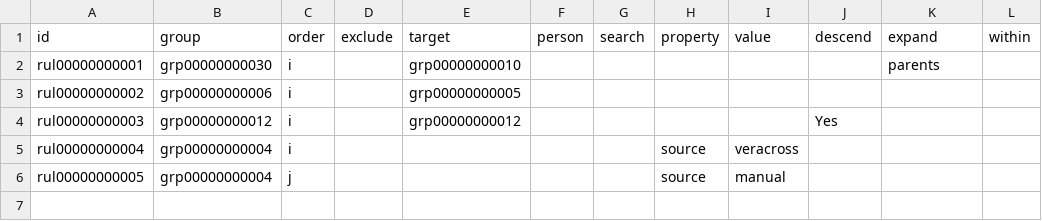
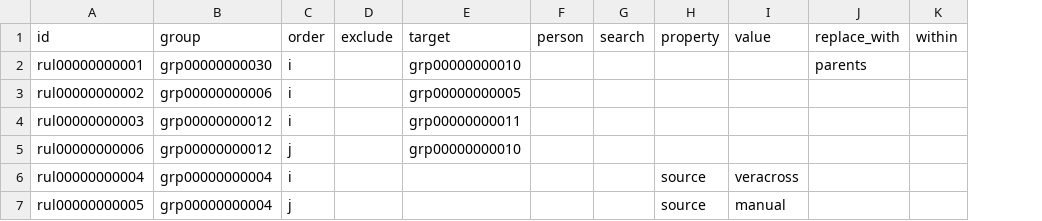
Before and after one commit to heliosian/heliosian, a CSV file: sampledata/datagroups/RULE.csv, drawn as a sheet; removed rows and columns are numbered as before the commit, all else as after; the diff names each change by its address in the sheet, - before the commit and + after, or states it on an @@ line.

Commit message:
Rename RULE.expand to replace_with, drop descend, and let families manage themselves

```diff
--- a/sampledata/datagroups/RULE.csv
+++ b/sampledata/datagroups/RULE.csv
-column J (descend), row 4: Yes
-J1: expand
+J1: replace_with
-E4 (target): grp00000000012
+E4 (target): grp00000000011
+row 5: rul00000000006 | grp00000000012 | j |  | grp00000000010
```
Also changed, not shown: sampledata/datagroups/MEMBER.csv, 13 other files.
